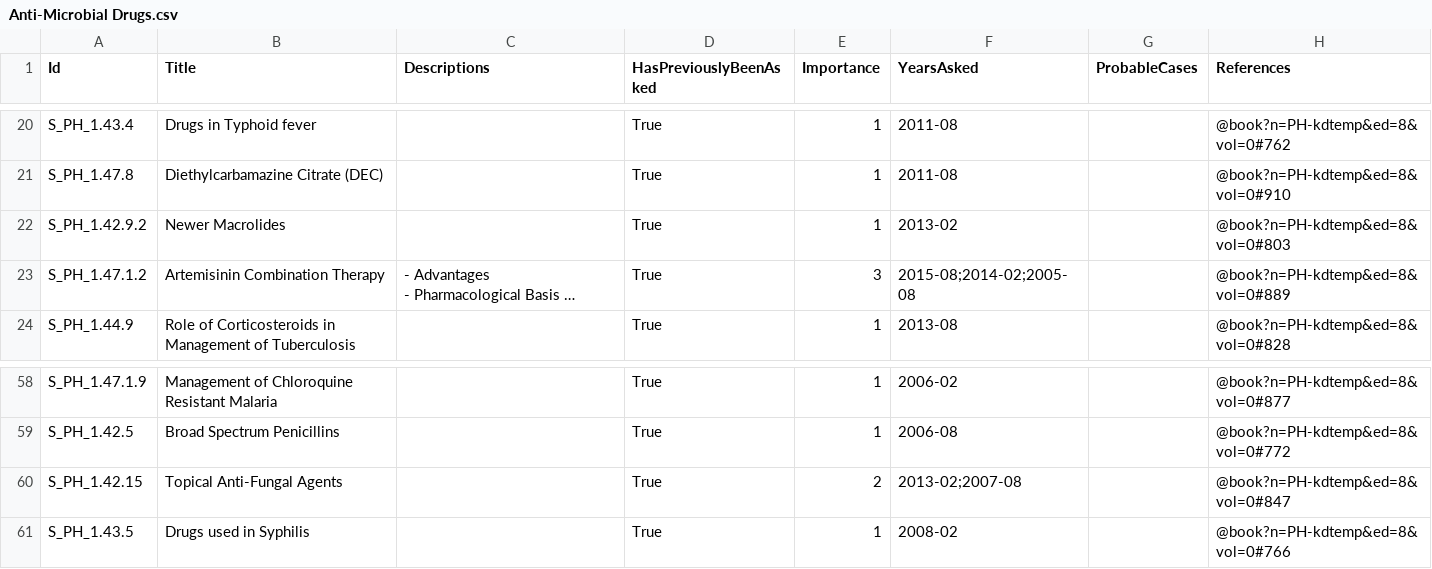
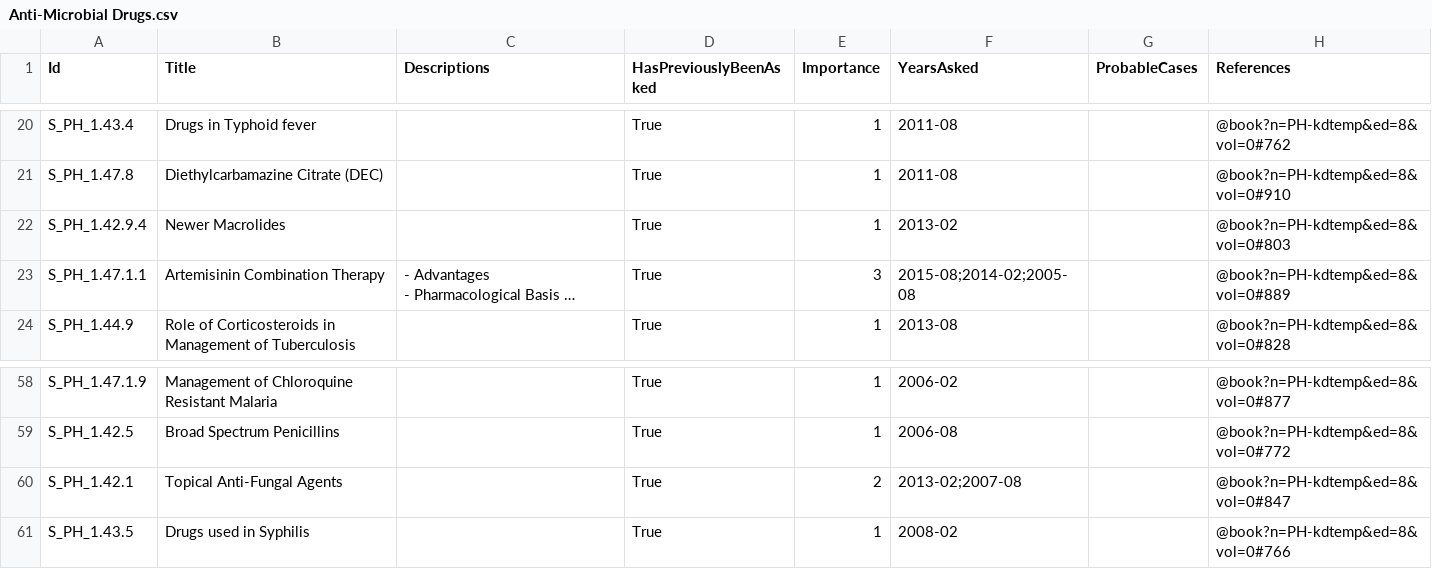
Before and after one commit to lynxdevv/qBank, a CSV file: assets/questions/Pharmacology/paper2/Anti-Microbial Drugs.csv, drawn as a sheet; only a part is shown, gaps mark what is left out; long unchanged cells end in …; the diff names each change by its address in the sheet, - before the commit and + after, or states it on an @@ line.

```diff
--- a/assets/questions/Pharmacology/paper2/Anti-Microbial Drugs.csv
+++ b/assets/questions/Pharmacology/paper2/Anti-Microbial Drugs.csv
-A22 (Id): S_PH_1.42.9.2
+A22 (Id): S_PH_1.42.9.4
-A23 (Id): S_PH_1.47.1.2
+A23 (Id): S_PH_1.47.1.1
-A60 (Id): S_PH_1.42.15
+A60 (Id): S_PH_1.42.1
```
Also changed, not shown: assets/questions/Microbiology/paper1/General Microbiology.csv, assets/questions/Microbiology/paper1/Immunology.csv, 32 other files.
